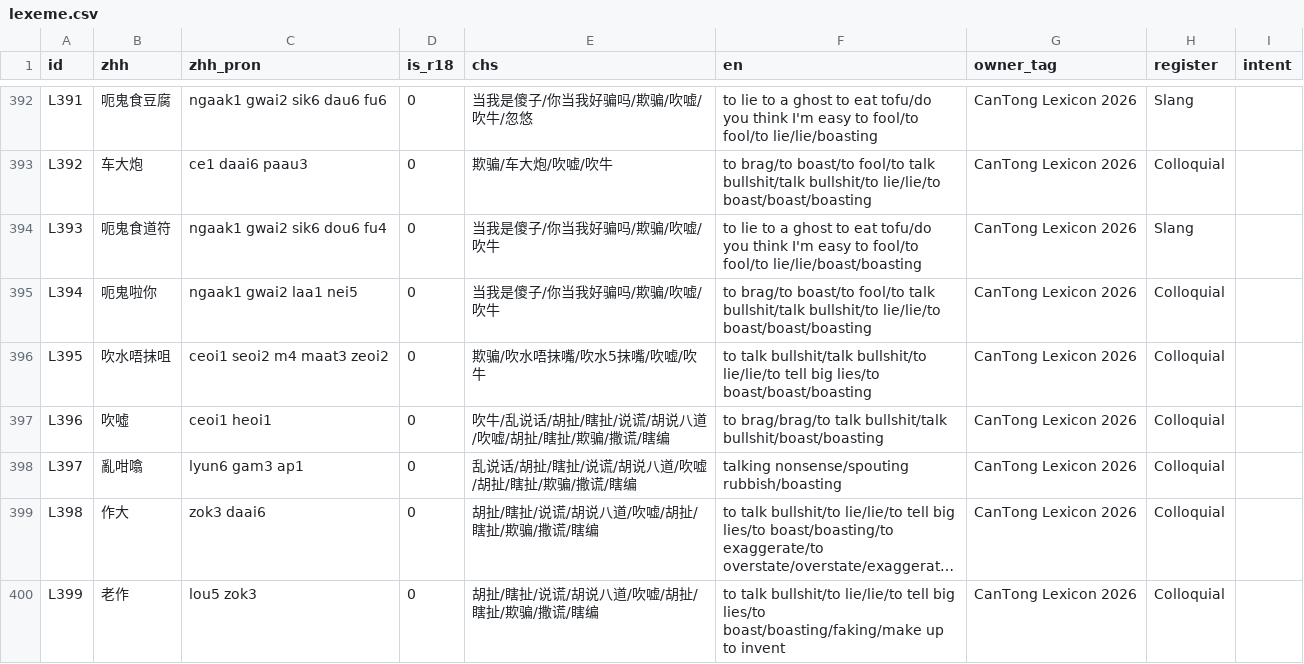
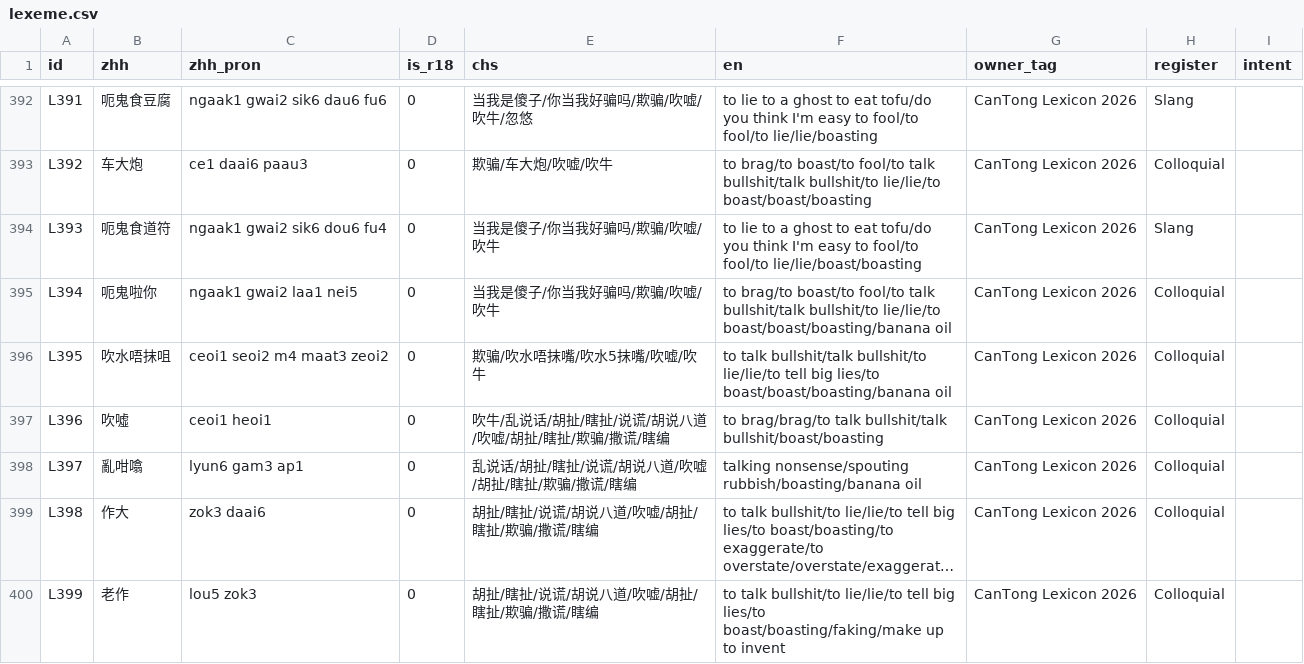
Before and after one commit to Joker9405/can-tongv2, a CSV file: public/lexeme.csv, drawn as a sheet; only a part is shown, gaps mark what is left out; long unchanged cells end in …; the diff covers the shown part only; the diff names each change by its address in the sheet, - before the commit and + after, or states it on an @@ line.

```diff
--- a/public/lexeme.csv
+++ b/public/lexeme.csv
-F395 (en): …bullshit/to lie/lie/to boast/boast/boasting
+F395 (en): …bullshit/to lie/lie/to boast/boast/boasting/banana oil
-F396 (en): …big lies/to boast/boast/boasting
+F396 (en): …big lies/to boast/boast/boasting/banana oil
-F398 (en): talking nonsense/spouting rubbish/boasting
+F398 (en): talking nonsense/spouting rubbish/boasting/banana oil
```
Also changed, not shown: 6 added rows and 4 edited cells elsewhere in this file.
